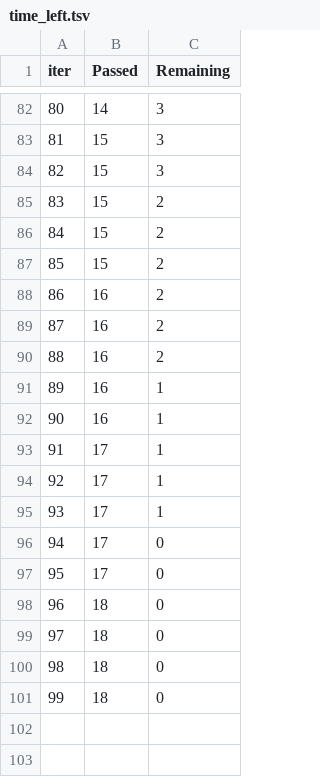
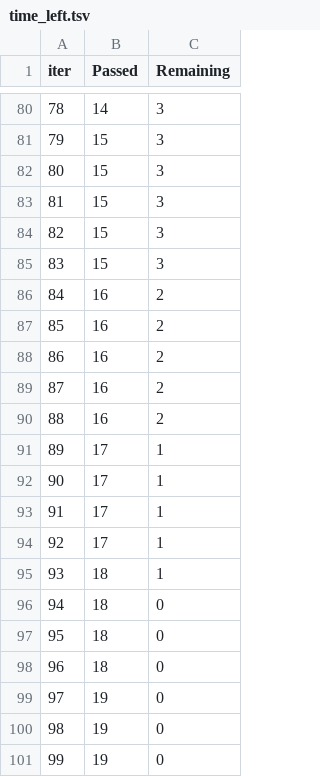
Before and after one commit to anand-1502/anand-1502-MLOPS-maths-score-predictor, a TSV file: catboost_info/time_left.tsv, drawn as a sheet; only a part is shown, gaps mark what is left out; removed rows and columns are numbered as before the commit, all else as after; the diff covers the shown part only; the diff names each change by its address in the sheet, - before the commit and + after, or states it on an @@ line.

```diff
--- a/catboost_info/time_left.tsv
+++ b/catboost_info/time_left.tsv
@@ column A (iter) renumbered between rows 3 and 99 @@
-C83:C85 (Remaining): 2
+C83:C85 (Remaining): 3
-C89:C90 (Remaining): 1
+C89:C90 (Remaining): 2
-C94 (Remaining): 0
+C94 (Remaining): 1
-row 97: 95 | 17 | 0
+row 95: 93 | 18 | 1
-B99 (Passed): 18
+B99 (Passed): 19
+row 100: 98 | 19 | 0
+row 101: 99 | 19 | 0
```
Also changed, not shown: 14 added rows, 16 removed rows, 1 moved row and 9 edited cells elsewhere in this file, 3 other files.
